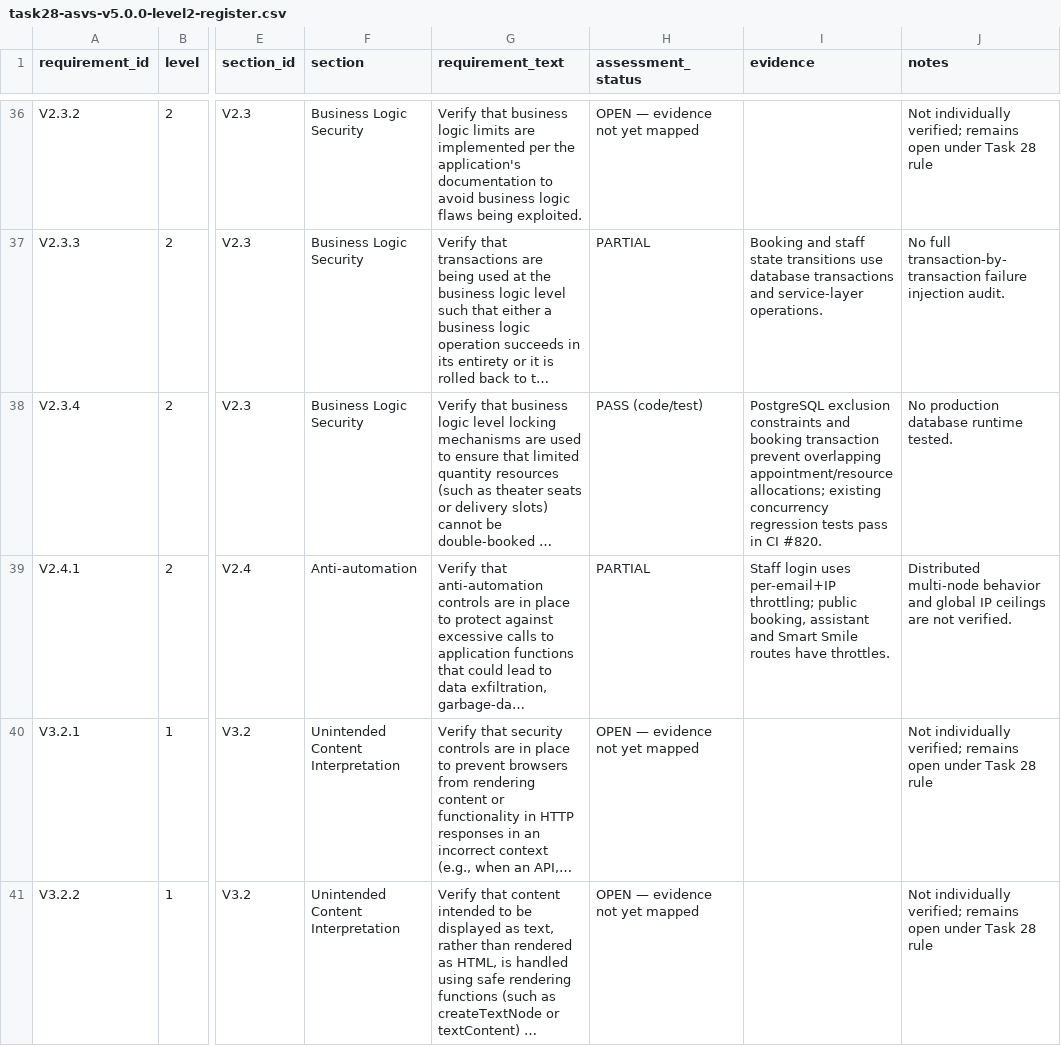
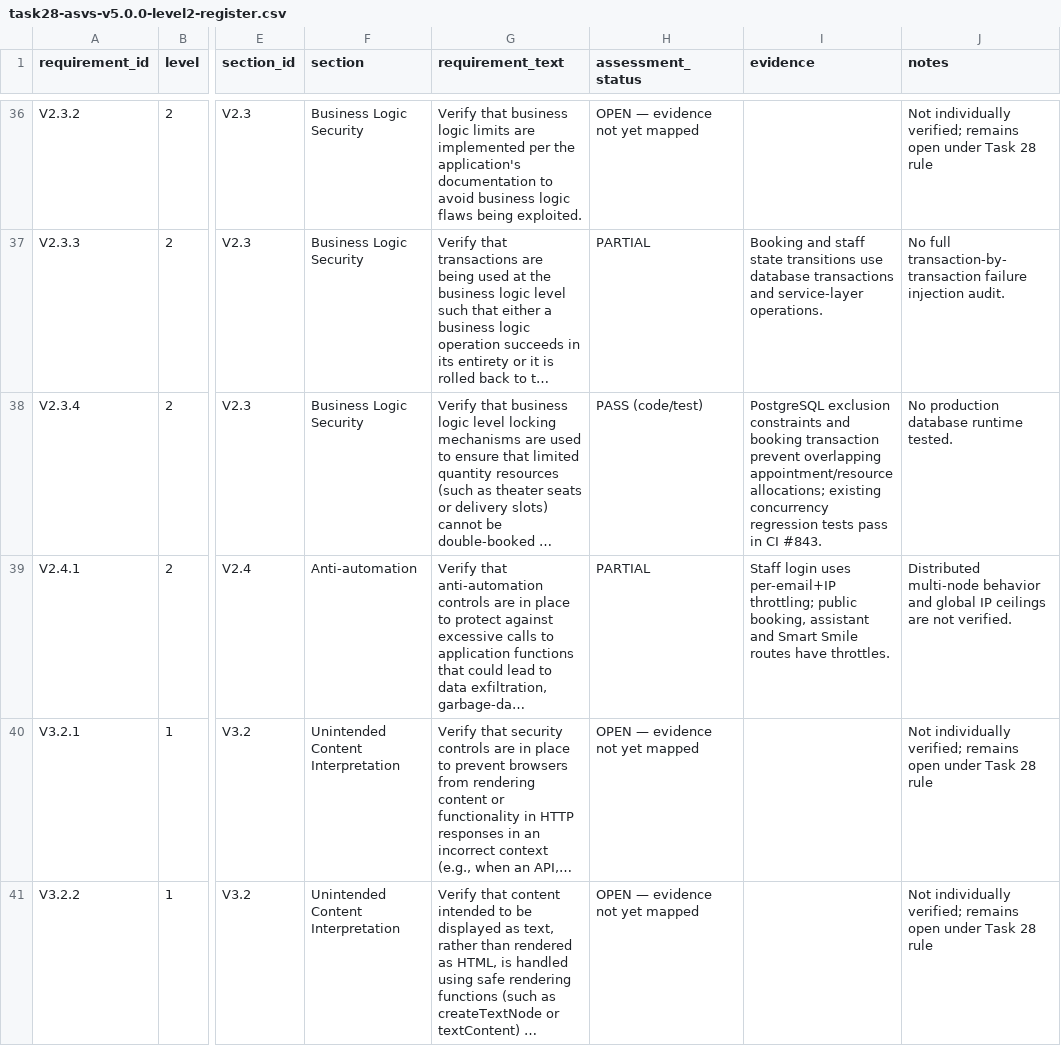
Before and after one commit to sepehrsamad1/kouhfar-dental, a CSV file: docs/security/task28-asvs-v5.0.0-level2-register.csv, drawn as a sheet; only a part is shown, gaps mark what is left out; long unchanged cells end in …; the diff covers the shown part only; the diff names each change by its address in the sheet, - before the commit and + after, or states it on an @@ line.

Commit message:
Align ASVS evidence references with the latest successful CI run

```diff
--- a/docs/security/task28-asvs-v5.0.0-level2-register.csv
+++ b/docs/security/task28-asvs-v5.0.0-level2-register.csv
-I38 (evidence): …in CI #820.
+I38 (evidence): …in CI #843.
```
Also changed, not shown: 18 edited cells elsewhere in this file.
